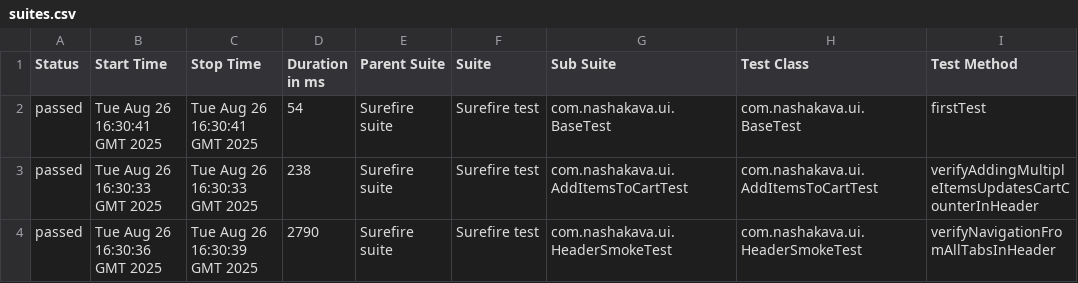
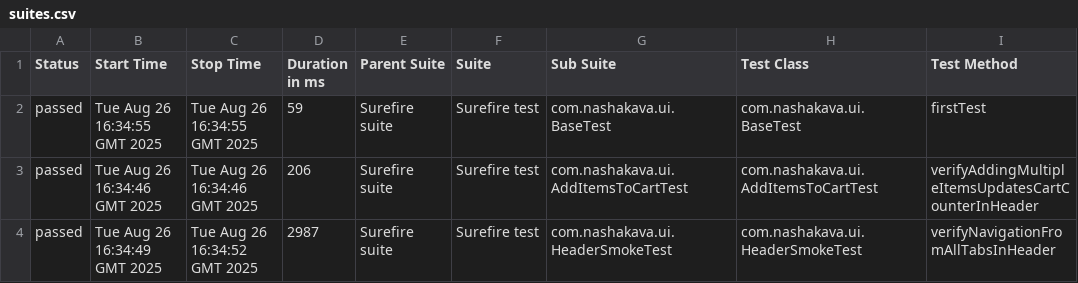
Before and after one commit to HrushaNataliia/nasha-kava-test, a CSV file: data/suites.csv, drawn as a sheet; only a part is shown; the diff names each change by its address in the sheet, - before the commit and + after, or states it on an @@ line.

```diff
--- a/data/suites.csv
+++ b/data/suites.csv
-B2 (Start Time): Tue Aug 26 16:30:41 GMT 2025
+B2 (Start Time): Tue Aug 26 16:34:55 GMT 2025
-C2 (Stop Time): Tue Aug 26 16:30:41 GMT 2025
+C2 (Stop Time): Tue Aug 26 16:34:55 GMT 2025
-D2 (Duration in ms): 54
+D2 (Duration in ms): 59
-B3 (Start Time): Tue Aug 26 16:30:33 GMT 2025
+B3 (Start Time): Tue Aug 26 16:34:46 GMT 2025
-C3 (Stop Time): Tue Aug 26 16:30:33 GMT 2025
+C3 (Stop Time): Tue Aug 26 16:34:46 GMT 2025
-D3 (Duration in ms): 238
+D3 (Duration in ms): 206
-B4 (Start Time): Tue Aug 26 16:30:36 GMT 2025
+B4 (Start Time): Tue Aug 26 16:34:49 GMT 2025
-C4 (Stop Time): Tue Aug 26 16:30:39 GMT 2025
+C4 (Stop Time): Tue Aug 26 16:34:52 GMT 2025
-D4 (Duration in ms): 2790
+D4 (Duration in ms): 2987
```
Also changed, not shown: 31 other files.
